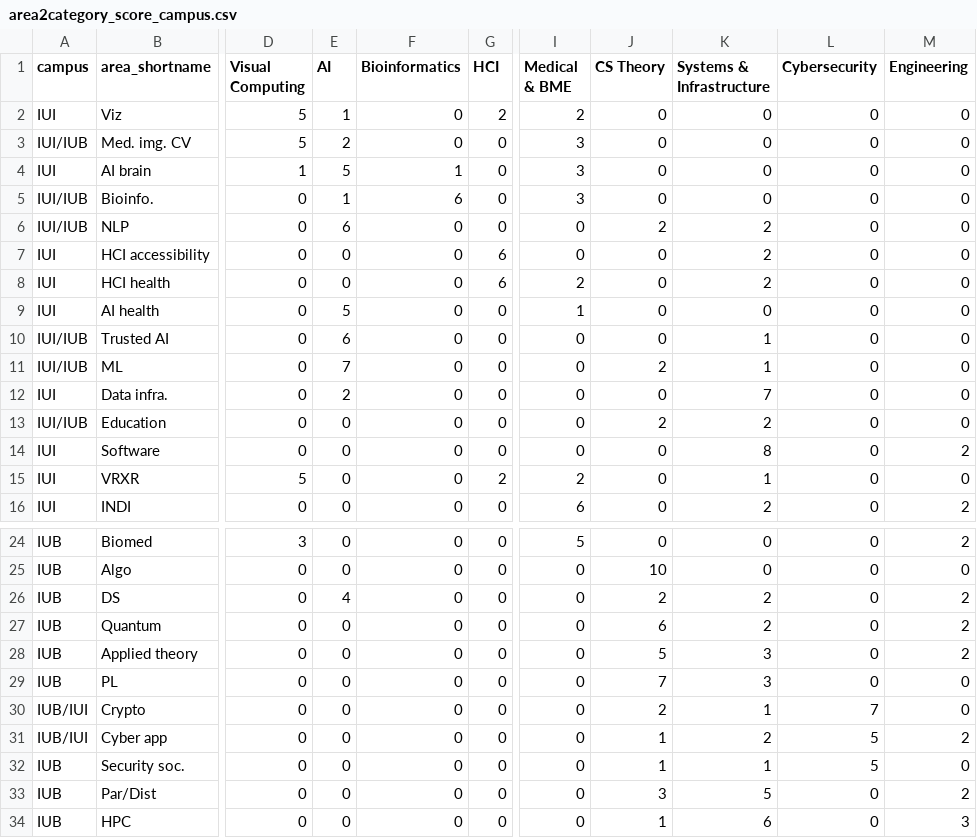
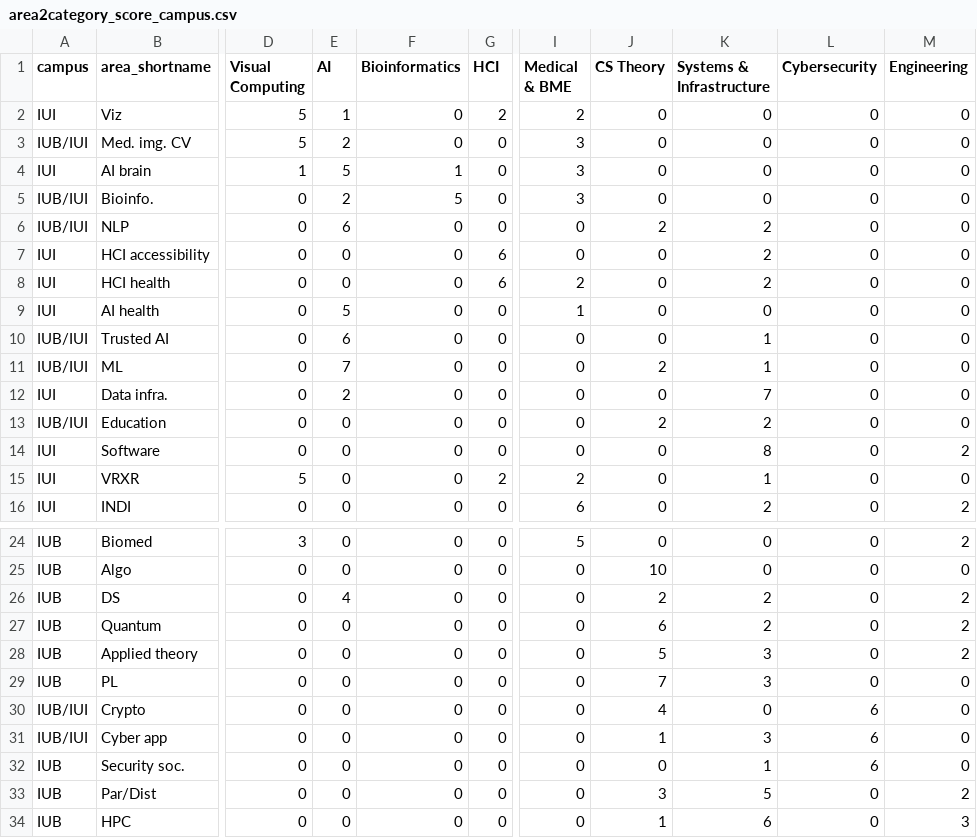
Before and after one commit to yanlingpan/luddy-indy-research, a CSV file: area2category_score_campus.csv, drawn as a sheet; only a part is shown, gaps mark what is left out; the diff names each change by its address in the sheet, - before the commit and + after, or states it on an @@ line.

```diff
--- a/area2category_score_campus.csv
+++ b/area2category_score_campus.csv
-A3 (campus): IUI/IUB
+A3 (campus): IUB/IUI
-A5:A6 (campus): IUI/IUB
+A5:A6 (campus): IUB/IUI
-E5 (AI): 1
+E5 (AI): 2
-F5 (Bioinformatics): 6
+F5 (Bioinformatics): 5
-A10:A11 (campus): IUI/IUB
+A10:A11 (campus): IUB/IUI
-A13 (campus): IUI/IUB
+A13 (campus): IUB/IUI
-J30 (CS Theory): 2
+J30 (CS Theory): 4
-K30 (Systems & Infrastructure): 1
+K30 (Systems & Infrastructure): 0
-L30 (Cybersecurity): 7
+L30 (Cybersecurity): 6
-K31 (Systems & Infrastructure): 2
+K31 (Systems & Infrastructure): 3
-L31:L32 (Cybersecurity): 5
+L31:L32 (Cybersecurity): 6
-M31 (Engineering): 2
+M31 (Engineering): 0
-J32 (CS Theory): 1
+J32 (CS Theory): 0
```
Also changed, not shown: 1 other file.
